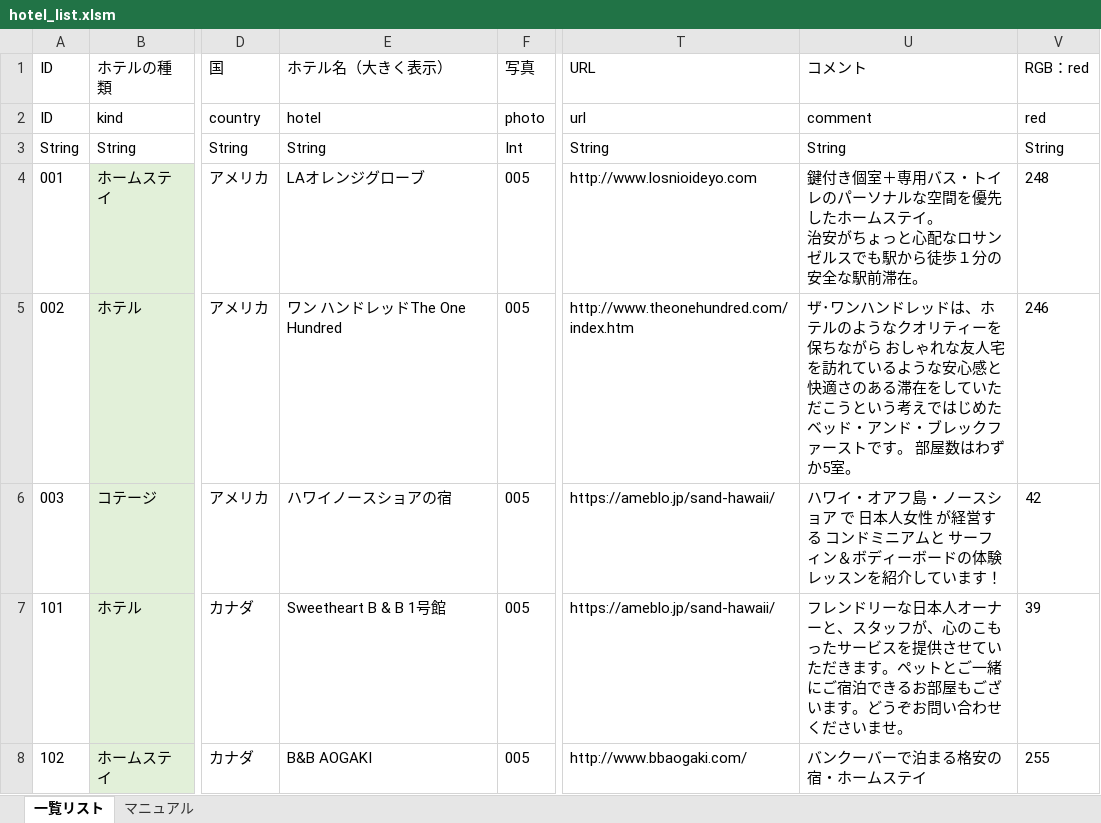
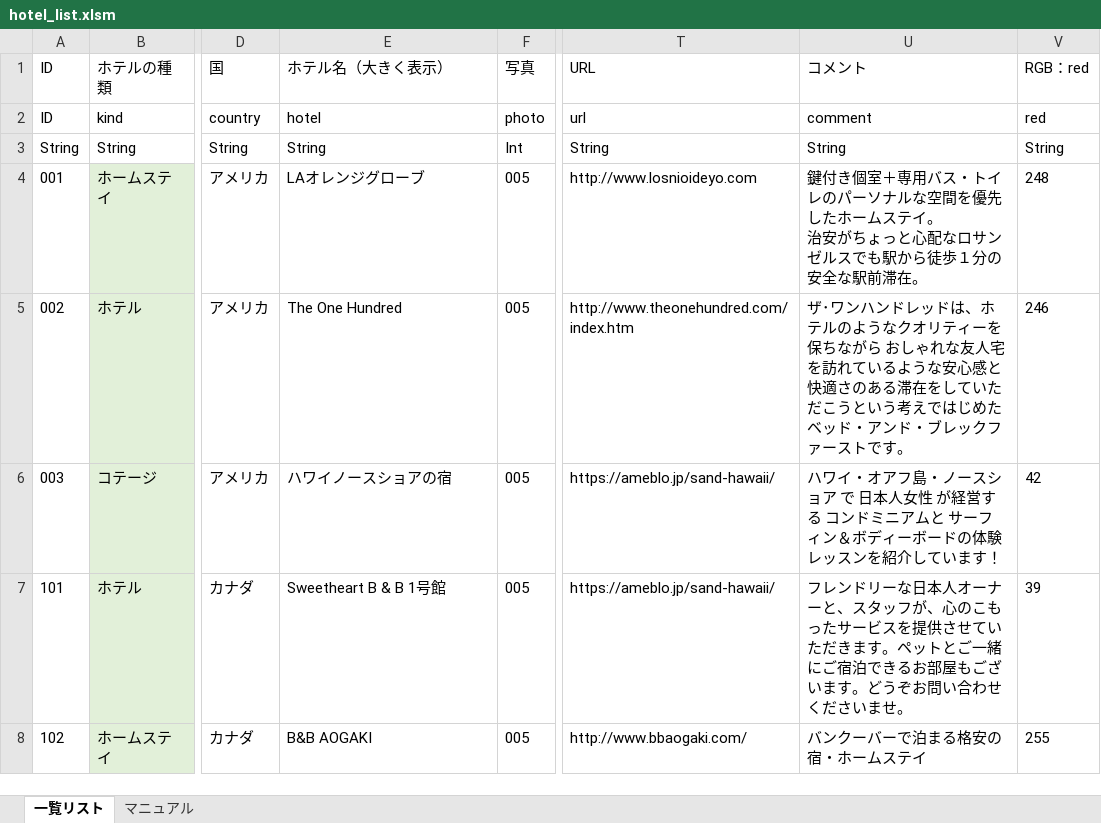
Before and after one commit to cova84/Japanese-Inn-List, an Excel workbook: hotel_list.xlsm, sheet 一覧リスト, drawn as a sheet; only a part is shown, gaps mark what is left out; values as stored, in another font and other column widths than the file's, no borders; the diff names each change by its address in the sheet, - before the commit and + after, or states it on an @@ line.

```diff
--- a/hotel_list.xlsm (sheet 一覧リスト)
+++ b/hotel_list.xlsm (sheet 一覧リスト)
-E5 (ホテル名（大きく表示）): ワン ハンドレッドThe One Hundred
+E5 (ホテル名（大きく表示）): The One Hundred
-U5 (コメント): …トです。 部屋数はわずか5室。
+U5 (コメント): …トです。
```
Also changed, not shown: 12 other files.
